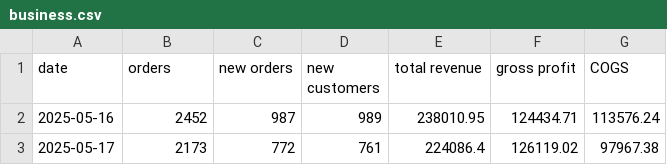
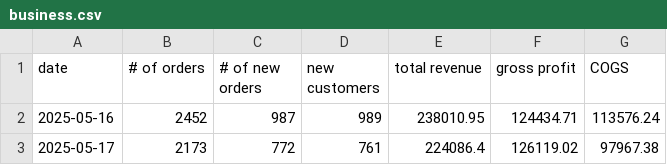
Before and after one commit to aditripathi1357/Marketing-Dashboard-MMM-Modeling, a CSV file: marketing-dashboard/business.csv, drawn as a sheet; only a part is shown.

Commit message:
Add CSV files and app

```diff
--- a/marketing-dashboard/business.csv
+++ b/marketing-dashboard/business.csv
@@ -1,2 +1,2 @@
-date,orders,new orders,new customers,total revenue,gross profit,COGS
+date,# of orders,# of new orders,new customers,total revenue,gross profit,COGS
 2025-05-16,2452,987,989,238010.95,124434.71,113576.24
```
